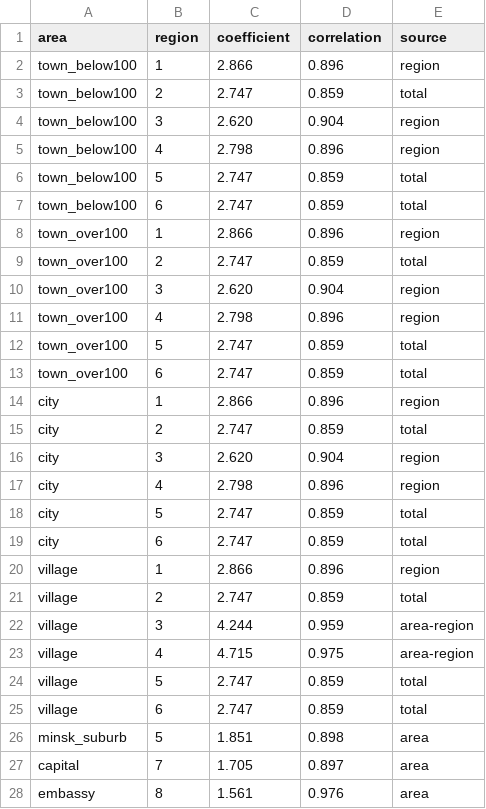
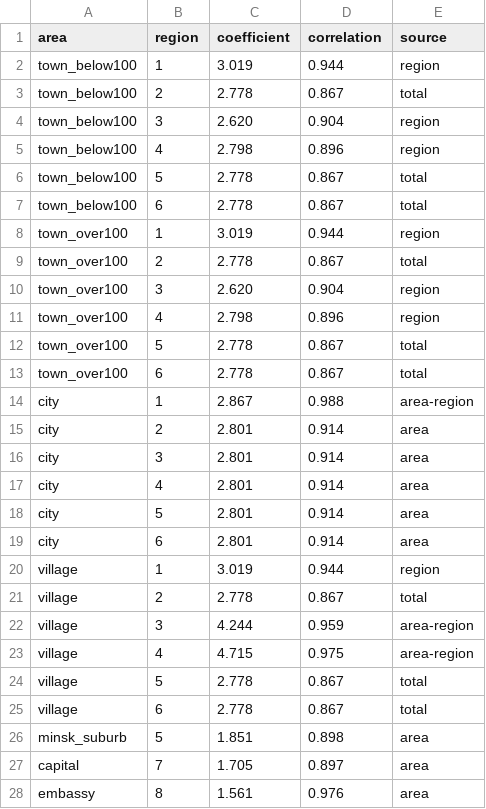
Before and after one commit to demidov91/voice, a CSV file: tihanovkaja_registered_coefficients.csv, drawn as a sheet.

```diff
--- a/tihanovkaja_registered_coefficients.csv
+++ b/tihanovkaja_registered_coefficients.csv
@@ -1,26 +1,26 @@
 area,region,coefficient,correlation,source
-town_below100,1,2.866,0.896,region
-town_below100,2,2.747,0.859,total
+town_below100,1,3.019,0.944,region
+town_below100,2,2.778,0.867,total
 town_below100,3,2.620,0.904,region
 town_below100,4,2.798,0.896,region
-town_below100,5,2.747,0.859,total
-town_below100,6,2.747,0.859,total
-town_over100,1,2.866,0.896,region
-town_over100,2,2.747,0.859,total
+town_below100,5,2.778,0.867,total
+town_below100,6,2.778,0.867,total
+town_over100,1,3.019,0.944,region
+town_over100,2,2.778,0.867,total
 town_over100,3,2.620,0.904,region
 town_over100,4,2.798,0.896,region
-town_over100,5,2.747,0.859,total
-town_over100,6,2.747,0.859,total
-city,1,2.866,0.896,region
-city,2,2.747,0.859,total
-city,3,2.620,0.904,region
-city,4,2.798,0.896,region
-city,5,2.747,0.859,total
-city,6,2.747,0.859,total
-village,1,2.866,0.896,region
-village,2,2.747,0.859,total
+town_over100,5,2.778,0.867,total
+town_over100,6,2.778,0.867,total
+city,1,2.867,0.988,area-region
+city,2,2.801,0.914,area
+city,3,2.801,0.914,area
+city,4,2.801,0.914,area
+city,5,2.801,0.914,area
+city,6,2.801,0.914,area
+village,1,3.019,0.944,region
+village,2,2.778,0.867,total
 village,3,4.244,0.959,area-region
 village,4,4.715,0.975,area-region
-village,5,2.747,0.859,total
-village,6,2.747,0.859,total
+village,5,2.778,0.867,total
+village,6,2.778,0.867,total
 minsk_suburb,5,1.851,0.898,area
```
Also changed, not shown: outliers.csv, protest_registered_coefficients.csv, 5 other files.
